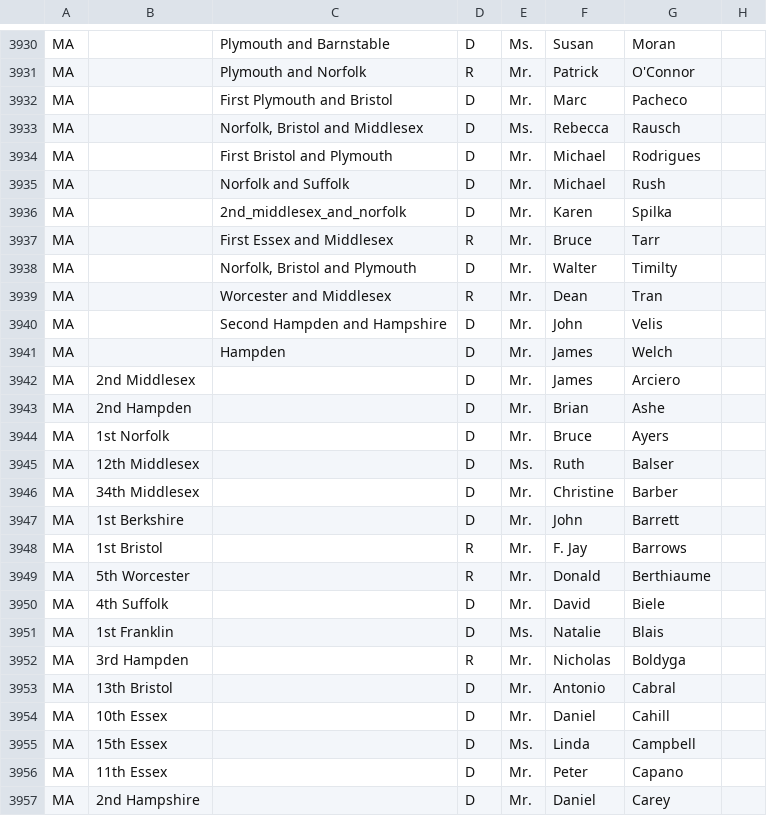
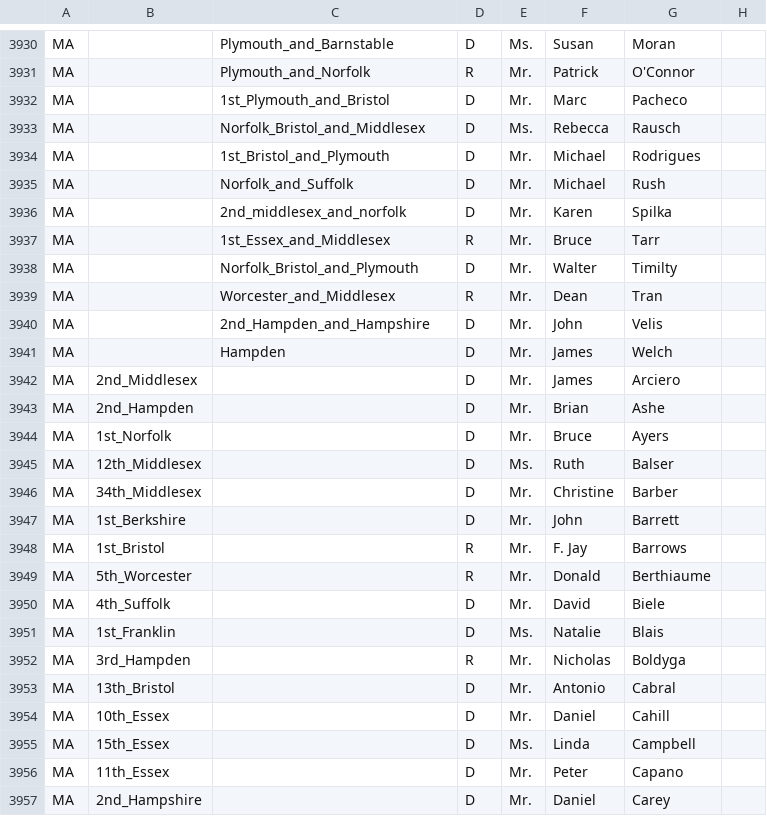
Before and after one commit to MotionMobs/KwikLetters-reps, a CSV file: state_reps.csv, drawn as a sheet; only a part is shown, gaps mark what is left out; the diff covers the shown part only; the diff names each change by its address in the sheet, - before the commit and + after, or states it on an @@ line.

```diff
--- a/state_reps.csv
+++ b/state_reps.csv
-C3930: Plymouth and Barnstable
+C3930: Plymouth_and_Barnstable
-C3931: Plymouth and Norfolk
+C3931: Plymouth_and_Norfolk
-C3932: First Plymouth and Bristol
+C3932: 1st_Plymouth_and_Bristol
-C3933: Norfolk, Bristol and Middlesex
+C3933: Norfolk_Bristol_and_Middlesex
-C3934: First Bristol and Plymouth
+C3934: 1st_Bristol_and_Plymouth
-C3935: Norfolk and Suffolk
+C3935: Norfolk_and_Suffolk
-C3937: First Essex and Middlesex
+C3937: 1st_Essex_and_Middlesex
-C3938: Norfolk, Bristol and Plymouth
+C3938: Norfolk_Bristol_and_Plymouth
-C3939: Worcester and Middlesex
+C3939: Worcester_and_Middlesex
-C3940: Second Hampden and Hampshire
+C3940: 2nd_Hampden_and_Hampshire
-B3942: 2nd Middlesex
+B3942: 2nd_Middlesex
-B3943: 2nd Hampden
+B3943: 2nd_Hampden
-B3944: 1st Norfolk
+B3944: 1st_Norfolk
-B3945: 12th Middlesex
+B3945: 12th_Middlesex
-B3946: 34th Middlesex
+B3946: 34th_Middlesex
-B3947: 1st Berkshire
+B3947: 1st_Berkshire
-B3948: 1st Bristol
+B3948: 1st_Bristol
-B3949: 5th Worcester
+B3949: 5th_Worcester
-B3950: 4th Suffolk
+B3950: 4th_Suffolk
-B3951: 1st Franklin
+B3951: 1st_Franklin
-B3952: 3rd Hampden
+B3952: 3rd_Hampden
-B3953: 13th Bristol
+B3953: 13th_Bristol
-B3954: 10th Essex
+B3954: 10th_Essex
-B3955: 15th Essex
+B3955: 15th_Essex
-B3956: 11th Essex
+B3956: 11th_Essex
-B3957: 2nd Hampshire
+B3957: 2nd_Hampshire
```
Also changed, not shown: 171 edited cells elsewhere in this file.
